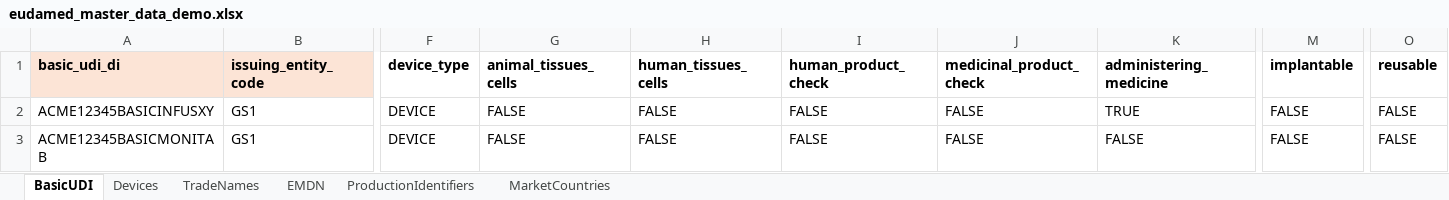
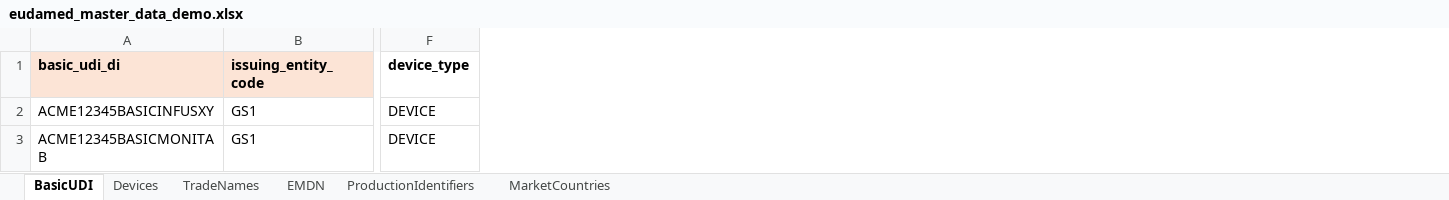
Before and after one commit to andreassuchi/Eudamed-Fullstack, an Excel workbook: templates/eudamed_master_data_demo.xlsx, sheet BasicUDI, drawn as a sheet; only a part is shown, gaps mark what is left out; values as stored, in another font and other column widths than the file's, no borders; the diff names each change by its address in the sheet, - before the commit and + after, or states it on an @@ line.

```diff
--- a/templates/eudamed_master_data_demo.xlsx (sheet BasicUDI)
+++ b/templates/eudamed_master_data_demo.xlsx (sheet BasicUDI)
-column G (animal_tissues_cells), rows 2-3: FALSE | FALSE
-column H (human_tissues_cells), rows 2-3: FALSE | FALSE
-column I (human_product_check), rows 2-3: FALSE | FALSE
-column J (medicinal_product_check), rows 2-3: FALSE | FALSE
-column K (administering_medicine), rows 2-3: TRUE | FALSE
-column M (implantable), rows 2-3: FALSE | FALSE
-column O (reusable), rows 2-3: FALSE | FALSE
```
